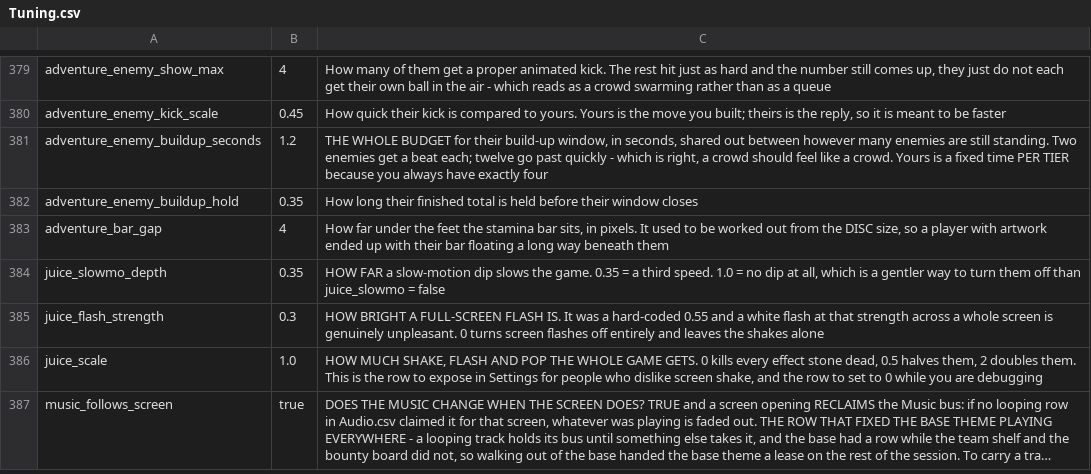
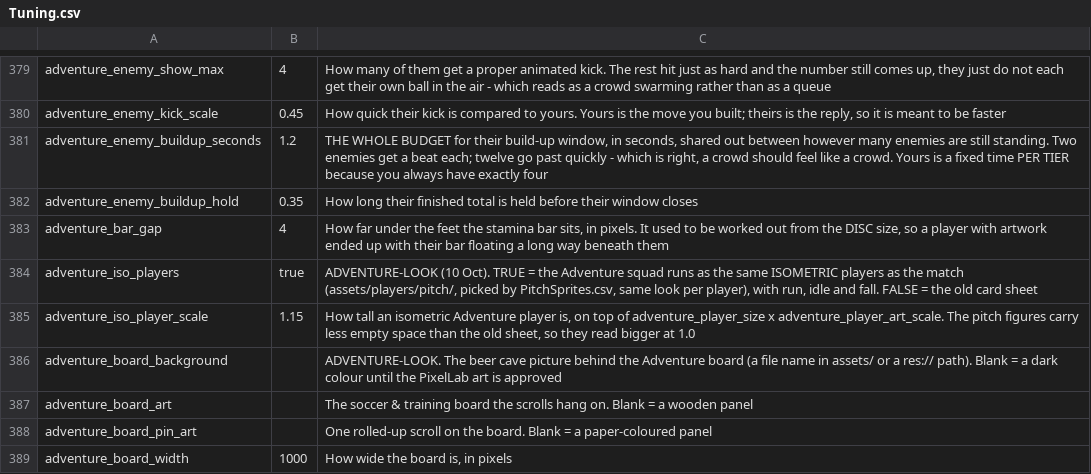
Before and after one commit to SchwartzAnthony/project_sb, a CSV file: data/Tuning.csv, drawn as a sheet; only a part is shown, gaps mark what is left out; the shorter side is filled out with more unchanged rows; long unchanged cells end in …; the diff covers the shown part only; the diff names each change by its address in the sheet, - before the commit and + after, or states it on an @@ line.

```diff
--- a/data/Tuning.csv
+++ b/data/Tuning.csv
+row 384: adventure_iso_players | true | ADVENTURE-LOOK (10 Oct). TRUE = the Adventure squad runs as the same ISOMETRIC players as the match (assets/players/pitch/, picked by PitchSprites.csv, same look per player), with run, idle and fall. FALSE = the old card sheet
+row 385: adventure_iso_player_scale | 1.15 | How tall an isometric Adventure player is, on top of adventure_player_size x adventure_player_art_scale. The pitch figures carry less empty space than the old sheet, so they read bigger at 1.0
+row 386: adventure_board_background |  | ADVENTURE-LOOK. The beer cave picture behind the Adventure board (a file name in assets/ or a res:// path). Blank = a dark colour until the PixelLab art is approved
+row 387: adventure_board_art |  | The soccer & training board the scrolls hang on. Blank = a wooden panel
+row 388: adventure_board_pin_art |  | One rolled-up scroll on the board. Blank = a paper-coloured panel
+row 389: adventure_board_width | 1000 | How wide the board is, in pixels
```
Also changed, not shown: 6 added rows and 1 edited cell elsewhere in this file, data/Bounties.csv, data/Language.csv, 15 other files.
